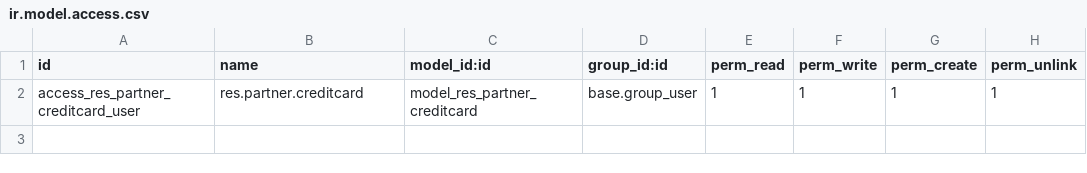
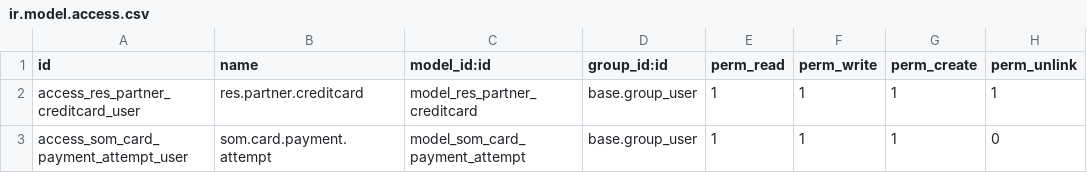
Before and after one commit to Som-Energia/openerp_som_addons, a CSV file: som_card_payment/security/ir.model.access.csv, drawn as a sheet.

Commit message:
♻ Refactor state in comments to new attempt model

```diff
--- a/som_card_payment/security/ir.model.access.csv
+++ b/som_card_payment/security/ir.model.access.csv
@@ -2 +2,2 @@
 "access_res_partner_creditcard_user","res.partner.creditcard","model_res_partner_creditcard","base.group_user",1,1,1,1
+"access_som_card_payment_attempt_user","som.card.payment.attempt","model_som_card_payment_attempt","base.group_user",1,1,1,0
```
Also changed, not shown: 4 other files.
